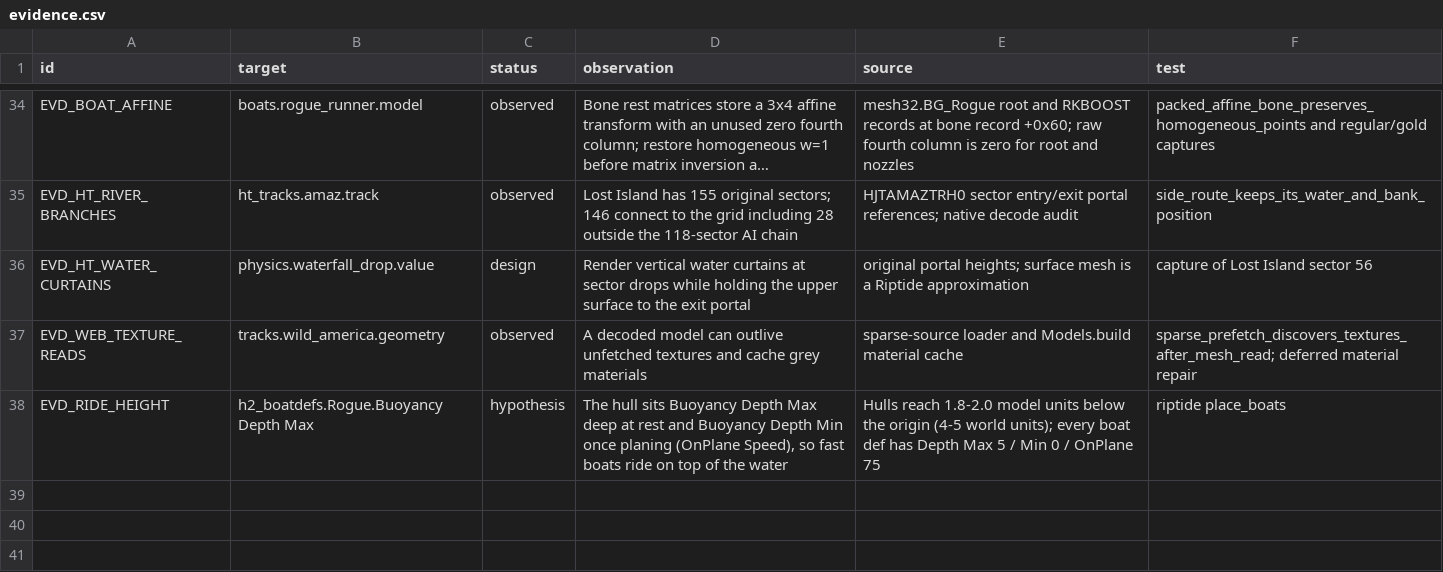
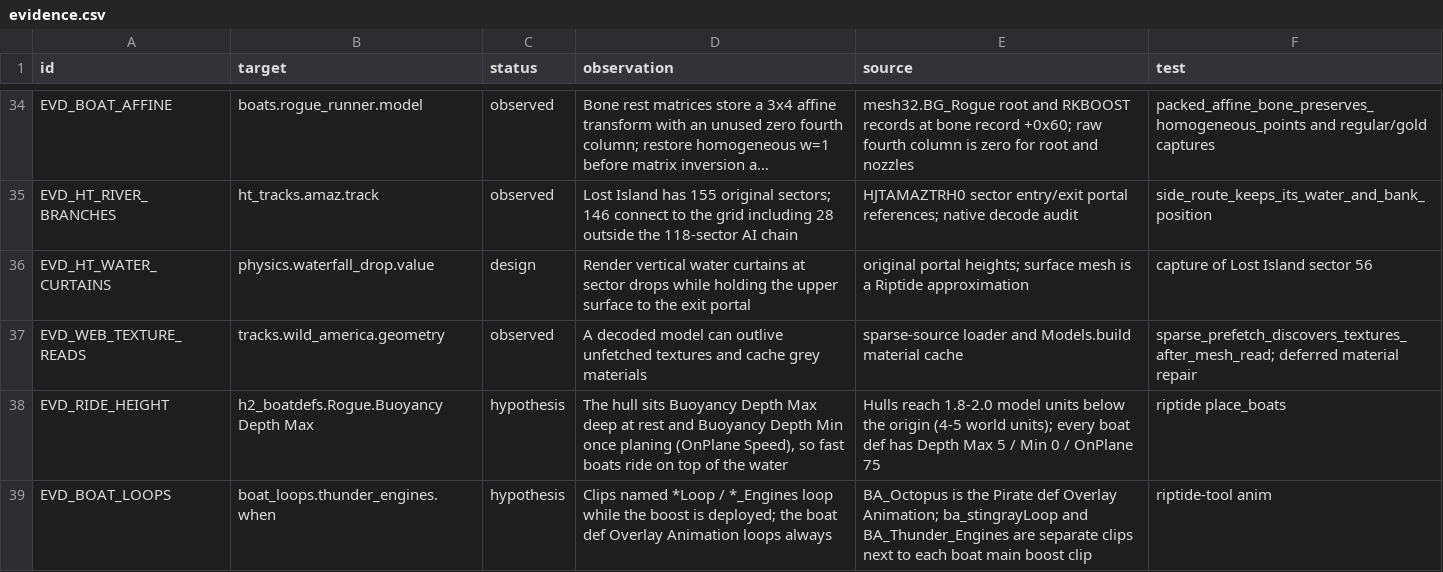
Before and after one commit to solarfren69420/Riptide, a CSV file: sheets/evidence.csv, drawn as a sheet; only a part is shown, gaps mark what is left out; long unchanged cells end in ….

```diff
--- a/sheets/evidence.csv
+++ b/sheets/evidence.csv
@@ -38 +38,2 @@ EVD_WEB_TEXTURE_READS,tracks.wild_america.geometry,observed,A decoded model can
 EVD_RIDE_HEIGHT,h2_boatdefs.Rogue.Buoyancy Depth Max,hypothesis,"The hull sits Buoyancy Depth Max deep at rest and Buoyancy Depth Min once planing (OnPlane Speed), so fast boats ride on top of the water","Hulls reach 1.8-2.0 model units below the origin (4-5 world units); every boat def has Depth Max 5 / Min 0 / OnPlane 75",riptide place_boats
+EVD_BOAT_LOOPS,boat_loops.thunder_engines.when,hypothesis,"Clips named *Loop / *_Engines loop while the boost is deployed; the boat def Overlay Animation loops always","BA_Octopus is the Pirate def Overlay Animation; ba_stingrayLoop and BA_Thunder_Engines are separate clips next to each boat main boost clip",riptide-tool anim
```
Also changed, not shown: sheets/index.csv, sheets/physics.csv, 9 other files.
